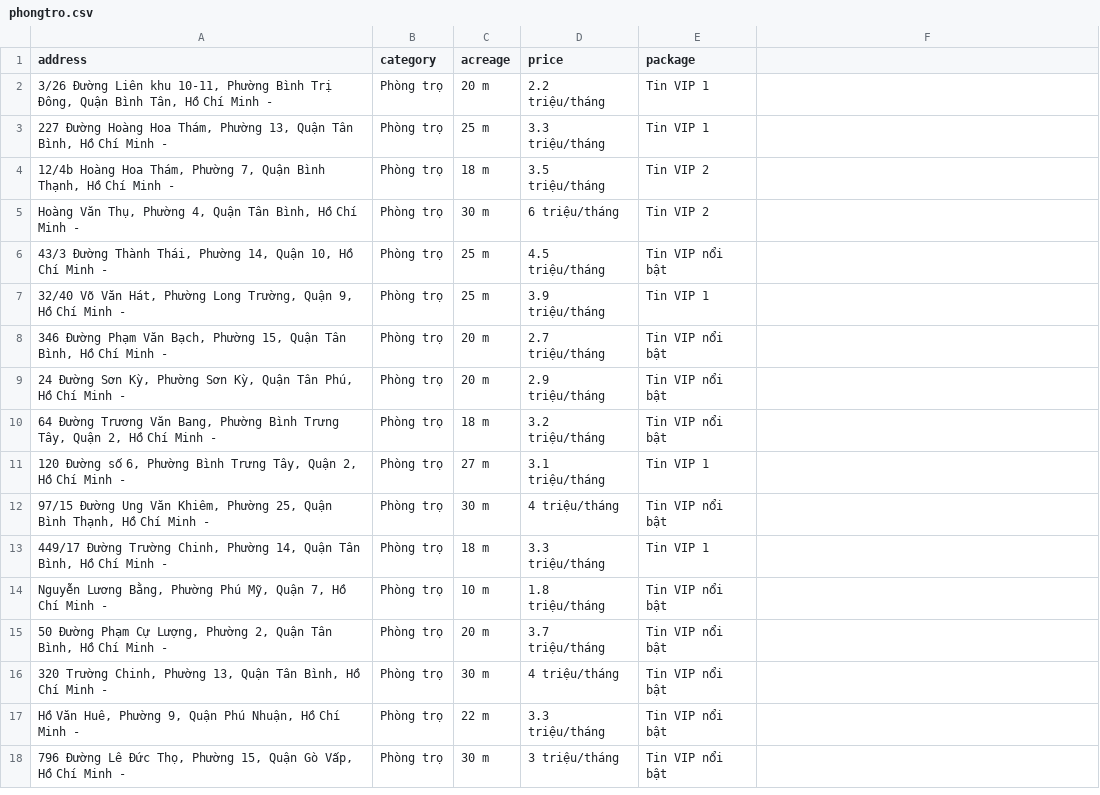
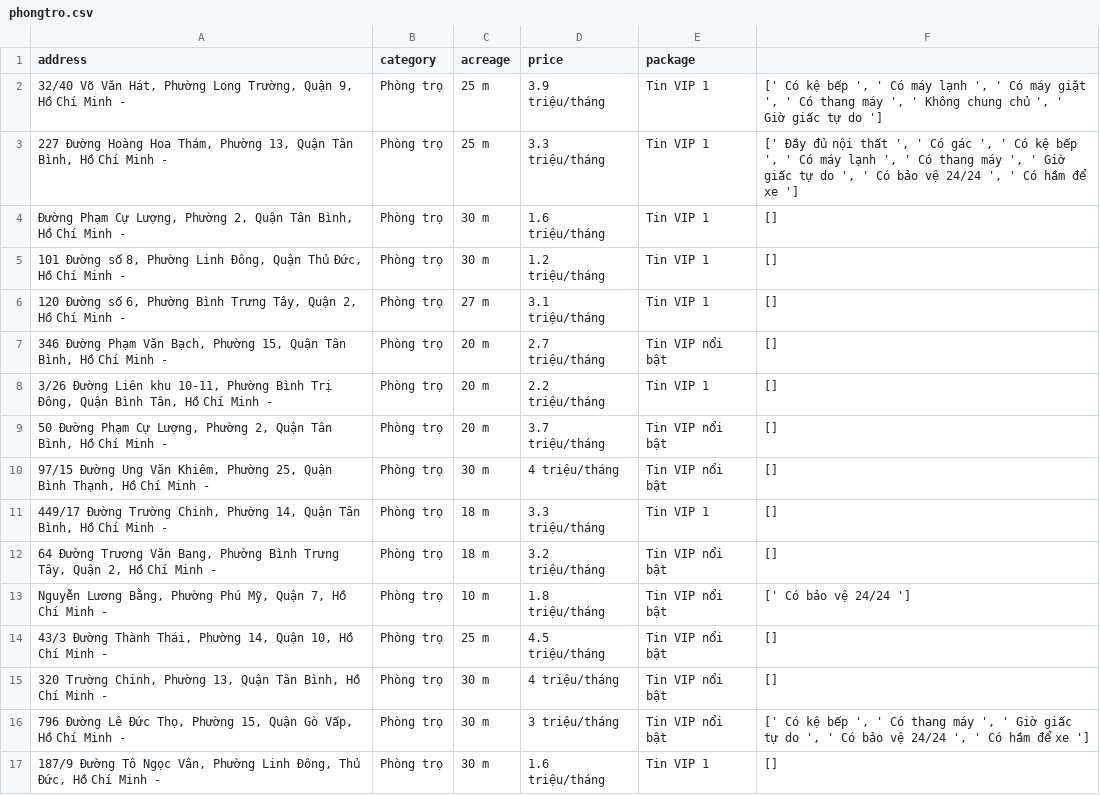
Before and after one commit to CaoVoThanhTong/PhanTichDinhLuong, a CSV file: PhanTichDinhLuong/spiders/phongtro.csv, drawn as a sheet; only a part is shown; the diff covers the shown part only.

```diff
--- a/PhanTichDinhLuong/spiders/phongtro.csv
+++ b/PhanTichDinhLuong/spiders/phongtro.csv
@@ -1,18 +1,17 @@
 address;category;acreage;price;package
-3/26 Đường Liên khu 10-11, Phường Bình Trị Đông, Quận Bình Tân, Hồ Chí Minh - ; Phòng trọ; 20 m; 2.2 triệu/tháng; Tin VIP 1
-227 Đường Hoàng Hoa Thám, Phường 13, Quận Tân Bình, Hồ Chí Minh - ; Phòng trọ; 25 m; 3.3 triệu/tháng; Tin VIP 1
-12/4b Hoàng Hoa Thám, Phường 7, Quận Bình Thạnh, Hồ Chí Minh - ; Phòng trọ; 18 m; 3.5 triệu/tháng; Tin VIP 2
-Hoàng Văn Thụ, Phường 4, Quận Tân Bình, Hồ Chí Minh - ; Phòng trọ; 30 m; 6 triệu/tháng; Tin VIP 2
-43/3 Đường Thành Thái, Phường 14, Quận 10, Hồ Chí Minh - ; Phòng trọ; 25 m; 4.5 triệu/tháng; Tin VIP nổi bật
-32/40 Võ Văn Hát, Phường Long Trường, Quận 9, Hồ Chí Minh - ; Phòng trọ; 25 m; 3.9 triệu/tháng; Tin VIP 1
-346 Đường Phạm Văn Bạch, Phường 15, Quận Tân Bình, Hồ Chí Minh - ; Phòng trọ; 20 m; 2.7 triệu/tháng; Tin VIP nổi bật
-24 Đường Sơn Kỳ, Phường Sơn Kỳ, Quận Tân Phú, Hồ Chí Minh - ; Phòng trọ; 20 m; 2.9 triệu/tháng; Tin VIP nổi bật
-64 Đường Trương Văn Bang, Phường Bình Trưng Tây, Quận 2, Hồ Chí Minh - ; Phòng trọ; 18 m; 3.2 triệu/tháng; Tin VIP nổi bật
-120 Đường số 6, Phường Bình Trưng Tây, Quận 2, Hồ Chí Minh - ; Phòng trọ; 27 m; 3.1 triệu/tháng; Tin VIP 1
-97/15 Đường Ung Văn Khiêm, Phường 25, Quận Bình Thạnh, Hồ Chí Minh - ; Phòng trọ; 30 m; 4 triệu/tháng; Tin VIP nổi bật
-449/17 Đường Trường Chinh, Phường 14, Quận Tân Bình, Hồ Chí Minh - ; Phòng trọ; 18 m; 3.3 triệu/tháng; Tin VIP 1
-Nguyễn Lương Bằng, Phường Phú Mỹ, Quận 7, Hồ Chí Minh - ; Phòng trọ; 10 m; 1.8 triệu/tháng; Tin VIP nổi bật
-50 Đường Phạm Cự Lượng, Phường 2, Quận Tân Bình, Hồ Chí Minh - ; Phòng trọ; 20 m; 3.7 triệu/tháng; Tin VIP nổi bật
-320 Trường Chinh, Phường 13, Quận Tân Bình, Hồ Chí Minh - ; Phòng trọ; 30 m; 4 triệu/tháng; Tin VIP nổi bật
-Hồ Văn Huê, Phường 9, Quận Phú Nhuận, Hồ Chí Minh - ; Phòng trọ; 22 m; 3.3 triệu/tháng; Tin VIP nổi bật
-796 Đường Lê Đức Thọ, Phường 15, Quận Gò Vấp, Hồ Chí Minh - ; Phòng trọ; 30 m; 3 triệu/tháng; Tin VIP nổi bật
+32/40 Võ Văn Hát, Phường Long Trường, Quận 9, Hồ Chí Minh - ; Phòng trọ; 25 m; 3.9 triệu/tháng; Tin VIP 1; [' Có kệ bếp ', ' Có máy lạnh ', ' Có máy giặt ', ' Có thang máy ', ' Không chung chủ ', ' Giờ giấc tự do ']
+227 Đường Hoàng Hoa Thám, Phường 13, Quận Tân Bình, Hồ Chí Minh - ; Phòng trọ; 25 m; 3.3 triệu/tháng; Tin VIP 1; [' Đầy đủ nội thất ', ' Có gác ', ' Có kệ bếp ', ' Có máy lạnh ', ' Có thang máy ', ' Giờ giấc tự do ', ' Có bảo vệ 24/24 ', ' Có hầm để xe ']
+Đường Phạm Cự Lượng, Phường 2, Quận Tân Bình, Hồ Chí Minh - ; Phòng trọ; 30 m; 1.6 triệu/tháng; Tin VIP 1; []
+101 Đường số 8, Phường Linh Đông, Quận Thủ Đức, Hồ Chí Minh - ; Phòng trọ; 30 m; 1.2 triệu/tháng; Tin VIP 1; []
+120 Đường số 6, Phường Bình Trưng Tây, Quận 2, Hồ Chí Minh - ; Phòng trọ; 27 m; 3.1 triệu/tháng; Tin VIP 1; []
+346 Đường Phạm Văn Bạch, Phường 15, Quận Tân Bình, Hồ Chí Minh - ; Phòng trọ; 20 m; 2.7 triệu/tháng; Tin VIP nổi bật; []
+3/26 Đường Liên khu 10-11, Phường Bình Trị Đông, Quận Bình Tân, Hồ Chí Minh - ; Phòng trọ; 20 m; 2.2 triệu/tháng; Tin VIP 1; []
+50 Đường Phạm Cự Lượng, Phường 2, Quận Tân Bình, Hồ Chí Minh - ; Phòng trọ; 20 m; 3.7 triệu/tháng; Tin VIP nổi bật; []
+97/15 Đường Ung Văn Khiêm, Phường 25, Quận Bình Thạnh, Hồ Chí Minh - ; Phòng trọ; 30 m; 4 triệu/tháng; Tin VIP nổi bật; []
+449/17 Đường Trường Chinh, Phường 14, Quận Tân Bình, Hồ Chí Minh - ; Phòng trọ; 18 m; 3.3 triệu/tháng; Tin VIP 1; []
+64 Đường Trương Văn Bang, Phường Bình Trưng Tây, Quận 2, Hồ Chí Minh - ; Phòng trọ; 18 m; 3.2 triệu/tháng; Tin VIP nổi bật; []
+Nguyễn Lương Bằng, Phường Phú Mỹ, Quận 7, Hồ Chí Minh - ; Phòng trọ; 10 m; 1.8 triệu/tháng; Tin VIP nổi bật; [' Có bảo vệ 24/24 ']
+43/3 Đường Thành Thái, Phường 14, Quận 10, Hồ Chí Minh - ; Phòng trọ; 25 m; 4.5 triệu/tháng; Tin VIP nổi bật; []
+320 Trường Chinh, Phường 13, Quận Tân Bình, Hồ Chí Minh - ; Phòng trọ; 30 m; 4 triệu/tháng; Tin VIP nổi bật; []
+796 Đường Lê Đức Thọ, Phường 15, Quận Gò Vấp, Hồ Chí Minh - ; Phòng trọ; 30 m; 3 triệu/tháng; Tin VIP nổi bật; [' Có kệ bếp ', ' Có thang máy ', ' Giờ giấc tự do ', ' Có bảo vệ 24/24 ', ' Có hầm để xe ']
+187/9 Đường Tô Ngọc Vân, Phường Linh Đông, Thủ Đức, Hồ Chí Minh - ; Phòng trọ; 30 m; 1.6 triệu/tháng; Tin VIP 1; []
```
Also changed, not shown: 1 added row and 8 edited cells elsewhere in this file, 1 other file.
